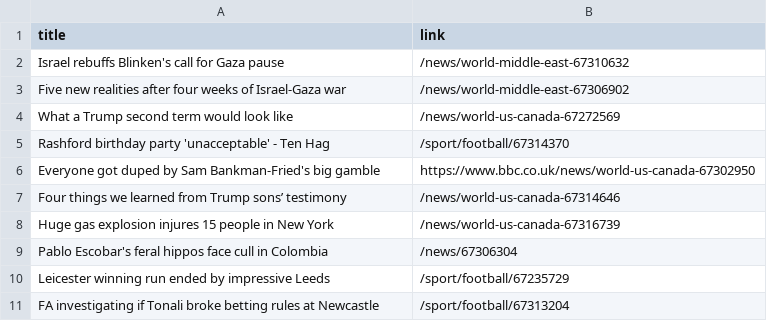
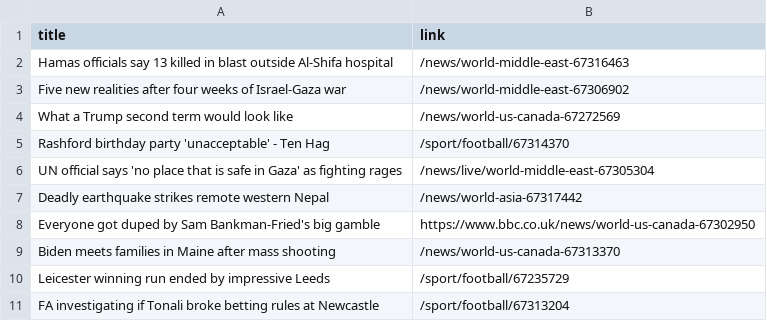
Before and after one commit to luyi-eve/automatic-scraper-bbc, a CSV file: bbc.csv, drawn as a sheet; only a part is shown.

```diff
--- a/bbc.csv
+++ b/bbc.csv
@@ -1,3 +1,3 @@
 title,link
-Israel rebuffs Blinken's call for Gaza pause,/news/world-middle-east-67310632
+Hamas officials say 13 killed in blast outside Al-Shifa hospital,/news/world-middle-east-67316463
 Five new realities after four weeks of Israel-Gaza war,/news/world-middle-east-67306902
@@ -5,6 +5,6 @@ What a Trump second term would look like,/news/world-us-canada-67272569
 Rashford birthday party 'unacceptable' - Ten Hag,/sport/football/67314370
+UN official says 'no place that is safe in Gaza' as fighting rages,/news/live/world-middle-east-67305304
+Deadly earthquake strikes remote western Nepal,/news/world-asia-67317442
 Everyone got duped by Sam Bankman-Fried's big gamble,https://www.bbc.co.uk/news/world-us-canada-67302950
-Four things we learned from Trump sons’ testimony,/news/world-us-canada-67314646
-Huge gas explosion injures 15 people in New York,/news/world-us-canada-67316739
-Pablo Escobar's feral hippos face cull in Colombia,/news/67306304
+Biden meets families in Maine after mass shooting,/news/world-us-canada-67313370
 Leicester winning run ended by impressive Leeds,/sport/football/67235729
```
